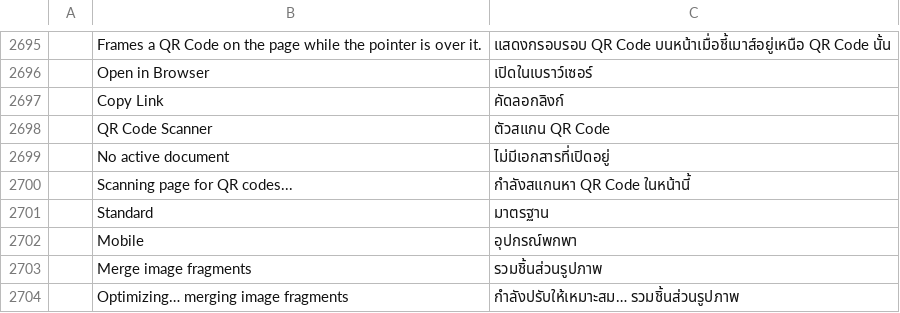
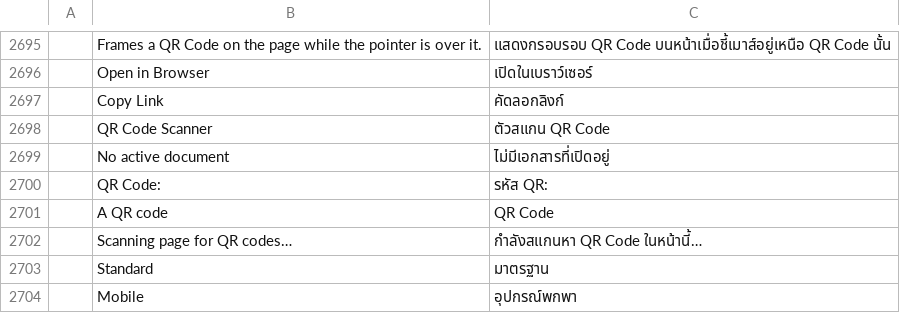
Before and after one commit to namkangwaan/DocCraftTH, a TSV file: crates/ui-egui/src/i18n/th.tsv, drawn as a sheet; only a part is shown, gaps mark what is left out; the shorter side is filled out with more unchanged rows; addresses are those after the commit; the diff names each change by its address in the sheet, - before the commit and + after, or states it on an @@ line.

```diff
--- a/crates/ui-egui/src/i18n/th.tsv
+++ b/crates/ui-egui/src/i18n/th.tsv
+row 2700:  | QR Code: | รหัส QR:
+row 2701:  | A QR code | QR Code
-B2702: Scanning page for QR codes...
+B2702: Scanning page for QR codes…
-C2702: กำลังสแกนหา QR Code ในหน้านี้
+C2702: กำลังสแกนหา QR Code ในหน้านี้…
```
Also changed, not shown: 9 other files.
